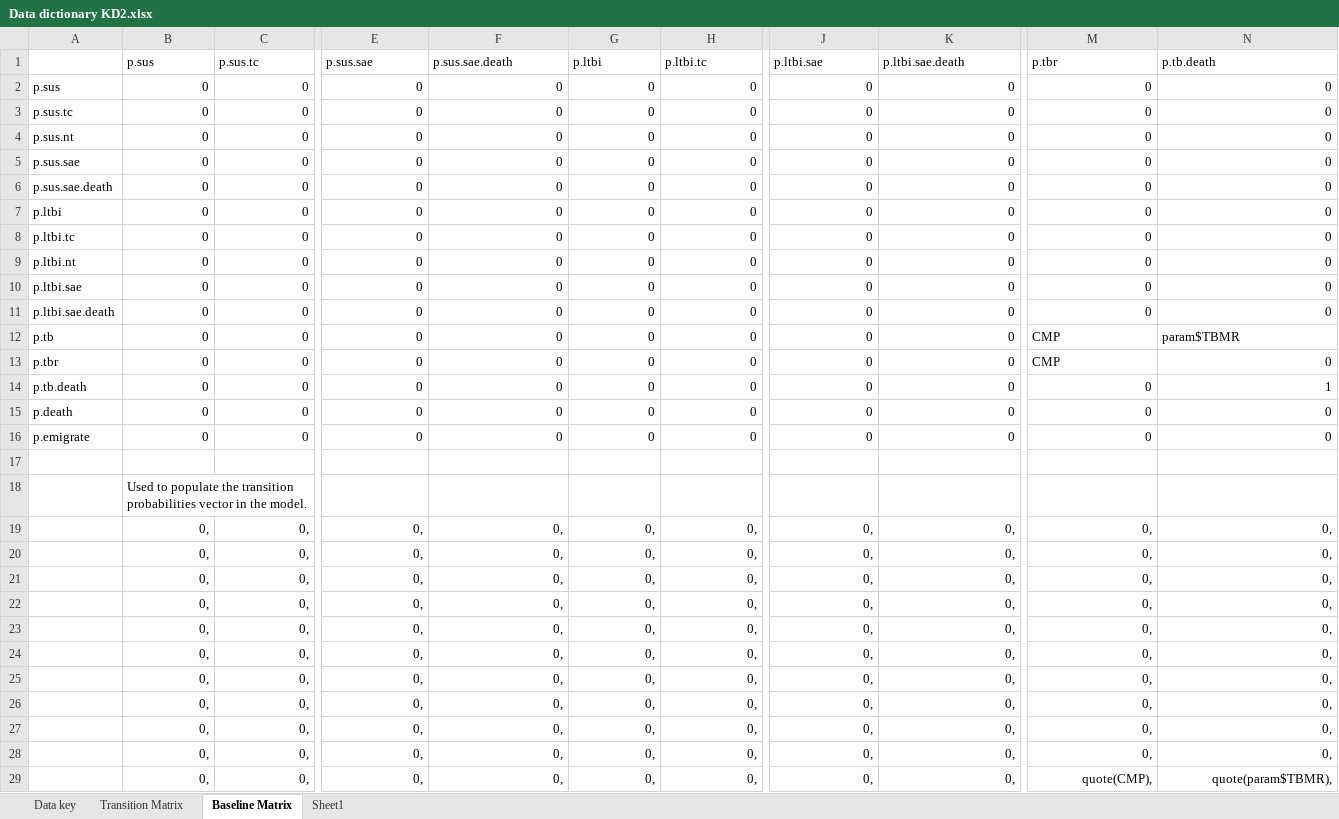
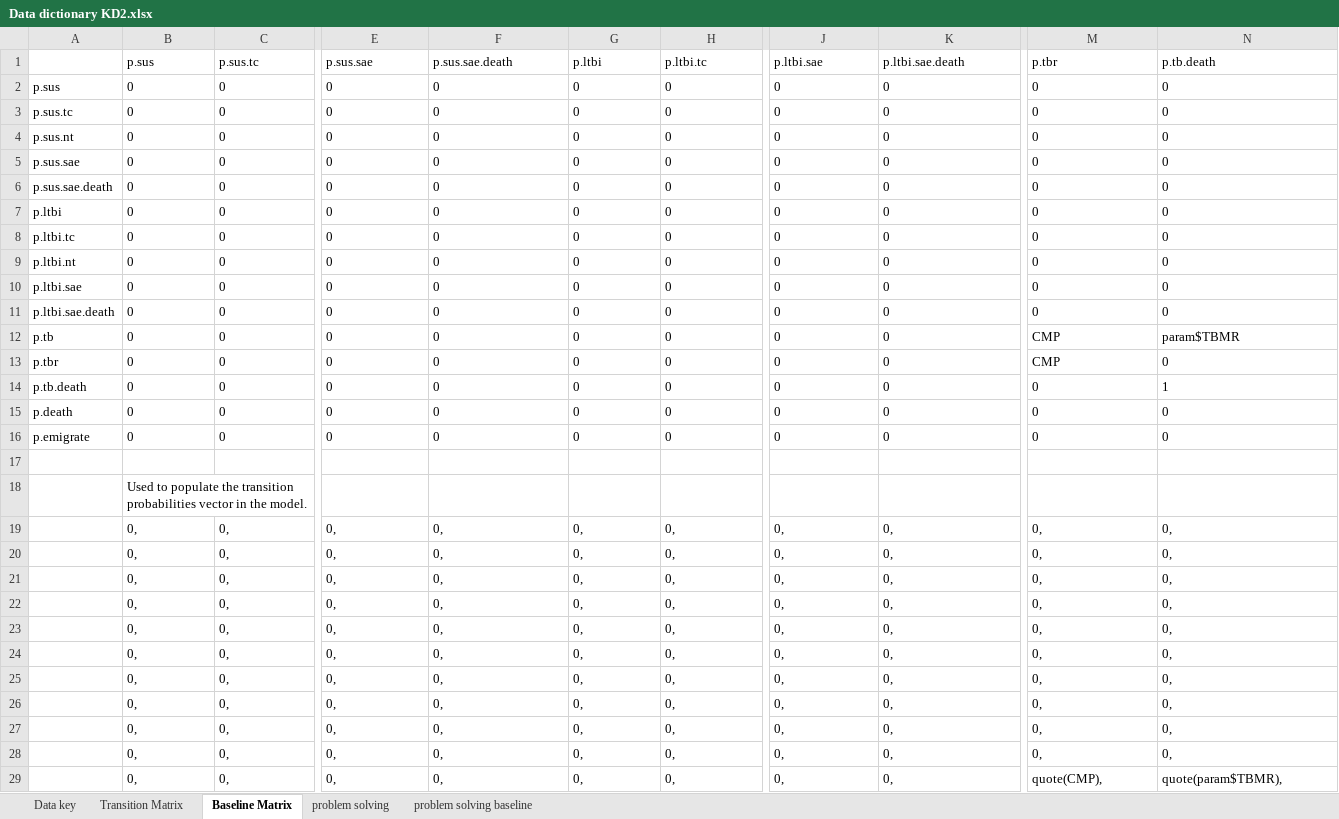
Before and after one commit to AITHM/LTBI-Aust-CEA, an Excel workbook: Data/Data dictionary KD2.xlsx, sheet Baseline Matrix, drawn as a sheet; only a part is shown, gaps mark what is left out; values as stored, in another font and other column widths than the file's, no borders; the diff covers the shown part only; the diff names each change by its address in the sheet, - before the commit and + after, or states it on an @@ line.

```diff
--- a/Data/Data dictionary KD2.xlsx (sheet Baseline Matrix)
+++ b/Data/Data dictionary KD2.xlsx (sheet Baseline Matrix)
-sheet tab: Sheet1
+sheet tab: problem solving
+sheet tab: problem solving baseline
-B2:C2 alignment: right
+B2:C2 alignment: left
-E2:N2 alignment: right
+E2:N2 alignment: left
-B3:N3 alignment: right
+B3:N3 alignment: left
-B4:C4 alignment: right
+B4:C4 alignment: left
-E4:N4 alignment: right
+E4:N4 alignment: left
-B5:N6 alignment: right
+B5:N6 alignment: left
-B7:H7 alignment: right
+B7:H7 alignment: left
-J7:K7 alignment: right
+J7:K7 alignment: left
-M7:N7 alignment: right
+M7:N7 alignment: left
-B8:N8 alignment: right
+B8:N8 alignment: left
-B9:H9 alignment: right
+B9:H9 alignment: left
-J9:K9 alignment: right
+J9:K9 alignment: left
-M9:N9 alignment: right
+M9:N9 alignment: left
-B10:N11 alignment: right
+B10:N11 alignment: left
-B12:K13 alignment: right
+B12:K13 alignment: left
-N13 alignment: right
+N13 alignment: left
-B14:N16 alignment: right
+B14:N16 alignment: left
-B19:N29 alignment: right
+B19:N29 alignment: left
```
Also changed, not shown: cell formats elsewhere in this sheet, sheet problem solving, sheet Transition Matrix, Data/Data dictionary KD.xlsx, 6 other files.
